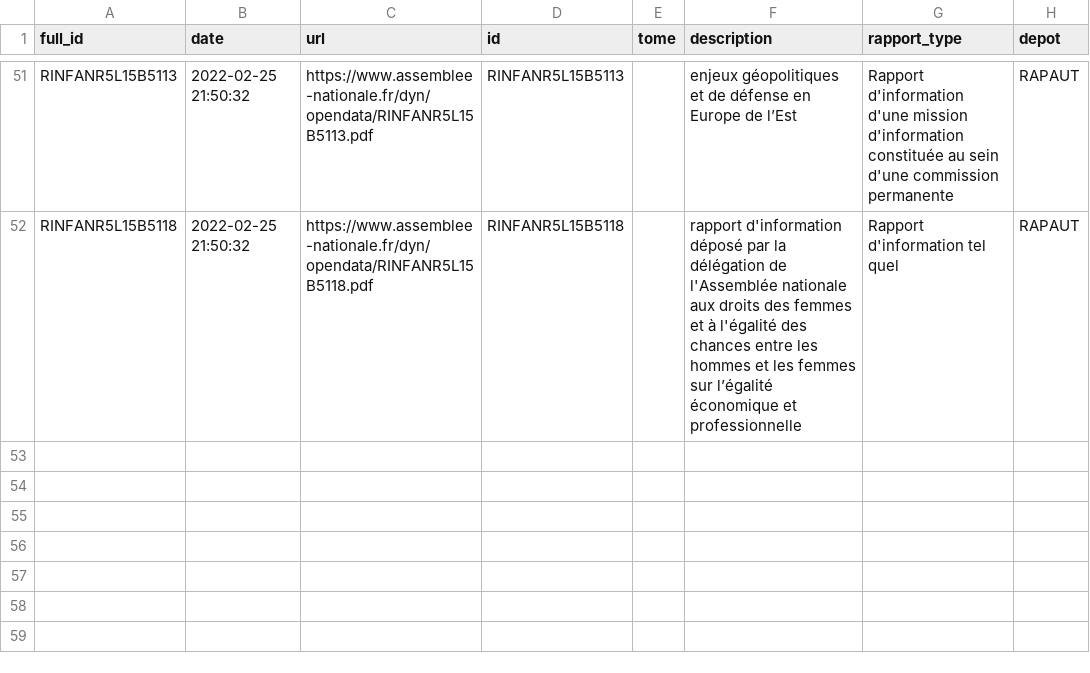
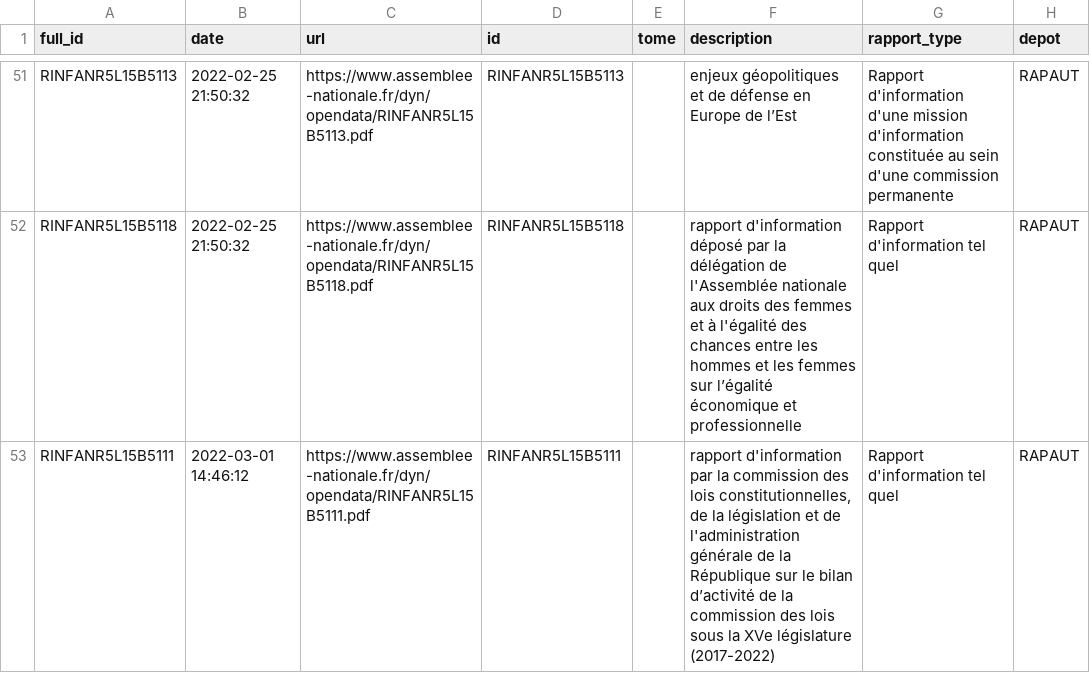
Before and after one commit to seracio/au-rapport, a CSV file: notebooks/rapports.csv, drawn as a sheet; only a part is shown, gaps mark what is left out; the diff names each change by its address in the sheet, - before the commit and + after, or states it on an @@ line.

```diff
--- a/notebooks/rapports.csv
+++ b/notebooks/rapports.csv
+row 53: RINFANR5L15B5111 | 2022-03-01 14:46:12 | https://www.assemblee-nationale.fr/dyn/opendata/RINFANR5L15B5111.pdf | RINFANR5L15B5111 |  | rapport d'information par la commission des lois constitutionnelles, de la législation et de l'administration générale de la République sur le bilan d’activité de la commission des lois sous la XVe législature (2017-2022) | Rapport d'information tel quel | RAPAUT
```
Also changed, not shown: 2 other files.
